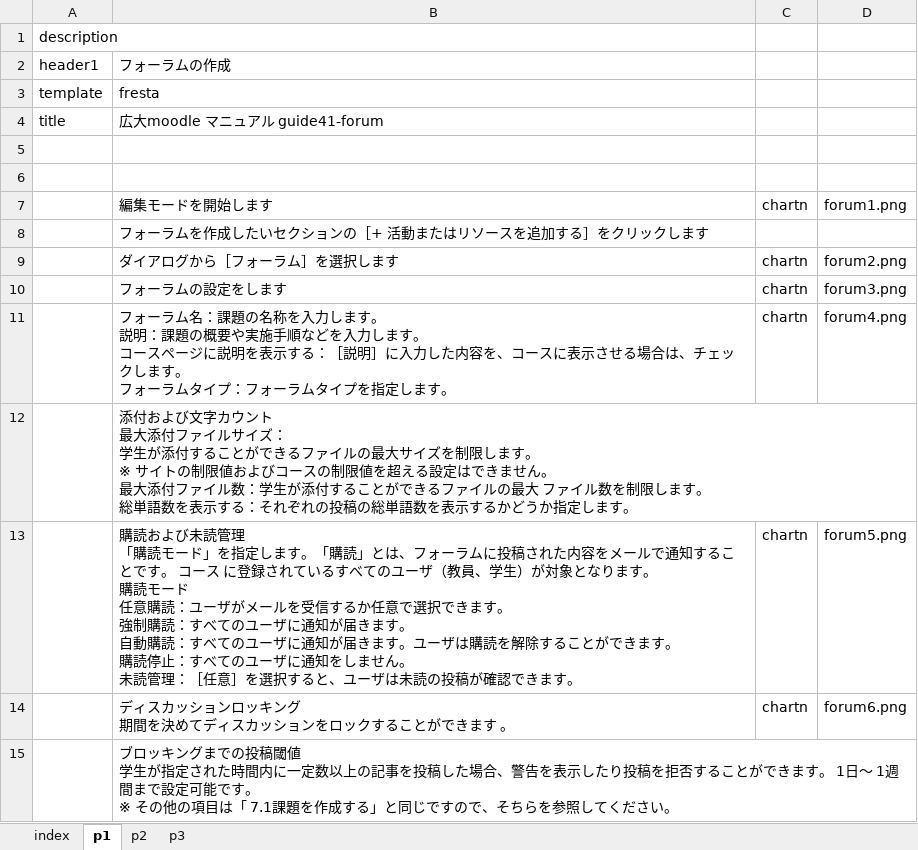
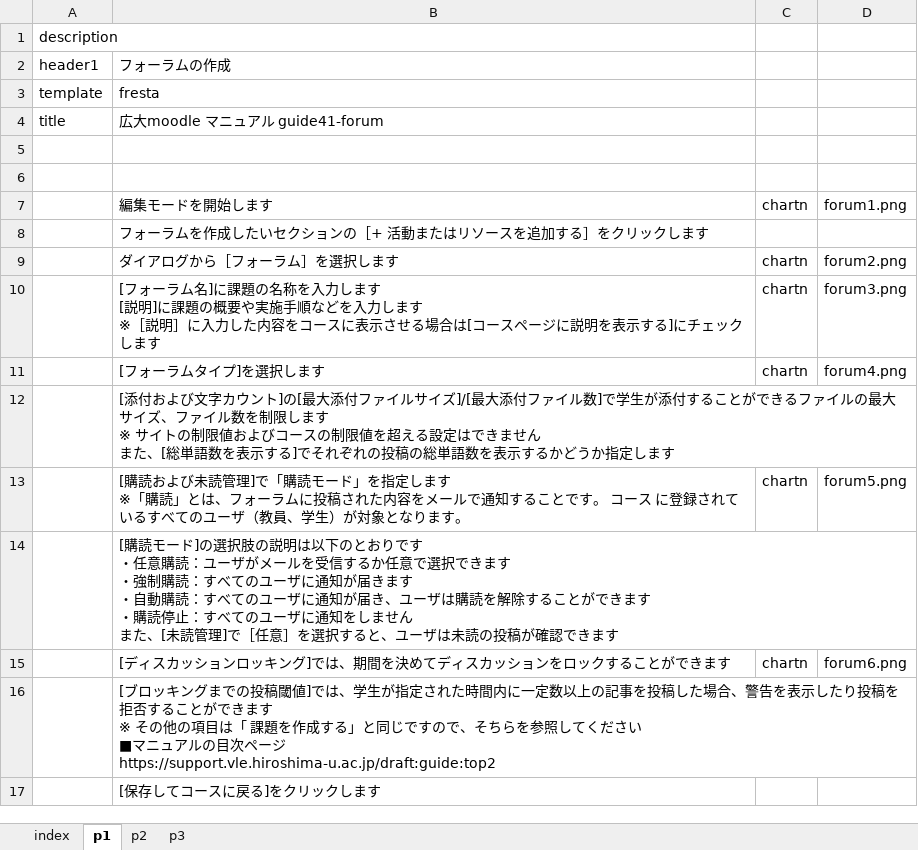
Before and after one commit to imc-lms-adm/support-vle-man, an Excel workbook: guide41_forum.xlsx, sheet p1, drawn as a sheet; values as stored, in another font and other column widths than the file's, no borders; addresses are those after the commit; ↵ is a line break in a cell; the diff names each change by its address in the sheet, - before the commit and + after, or states it on an @@ line.

Commit message:
Add files via upload

```diff
--- a/guide41_forum.xlsx (sheet p1)
+++ b/guide41_forum.xlsx (sheet p1)
-B10: フォーラムの設定をします
+B10: [フォーラム名]に課題の名称を入力します ↵ [説明]に課題の概要や実施手順などを入力します ↵ ※［説明］に入力した内容をコースに表示させる場合は[コースページに説明を表示する]にチェックします
-B11: フォーラム名：課題の名称を入力します。 ↵ 説明：課題の概要や実施手順などを入力します。 ↵ コースページに説明を表示する：［説明］に入力した内容を、コースに表示させる場合は、チェックします。 ↵ フォーラムタイプ：フォーラムタイプを指定します。
+B11: [フォーラムタイプ]を選択します
-B12: 添付および文字カウント ↵ 最大添付ファイルサイズ： ↵ 学生が添付することができるファイルの最大サイズを制限します。 ↵ ※ サイトの制限値およびコースの制限値を超える設定はできません。 ↵ 最大添付ファイル数：学生が添付することができるファイルの最大 ファイル数を制限します。 ↵ 総単語数を表示する：それぞれの投稿の総単語数を表示するかどうか指定します。
+B12: [添付および文字カウント]の[最大添付ファイルサイズ]/[最大添付ファイル数]で学生が添付することができるファイルの最大サイズ、ファイル数を制限します ↵ ※ サイトの制限値およびコースの制限値を超える設定はできません ↵ また、[総単語数を表示する]でそれぞれの投稿の総単語数を表示するかどうか指定します
-B13: 購読および未読管理 ↵ 「購読モード」を指定します。「購読」とは、フォーラムに投稿された内容をメールで通知することです。 コース に登録されているすべてのユーザ（教員、学生）が対象となります。 ↵ 購読モード ↵ 任意購読：ユーザがメールを受信するか任意で選択できます。 ↵ 強制購読：すべてのユーザに通知が届きます。 ↵ 自動購読：すべてのユーザに通知が届きます。ユーザは購読を解除することができます。 ↵ 購読停止：すべてのユーザに通知をしません。 ↵ 未読管理：［任意］を選択すると、ユーザは未読の投稿が確認できます。
+B13: [購読および未読管理]で「購読モード」を指定します ↵ ※「購読」とは、フォーラムに投稿された内容をメールで通知することです。 コース に登録されているすべてのユーザ（教員、学生）が対象となります。
+row 14:  | [購読モード]の選択肢の説明は以下のとおりです ↵ ・任意購読：ユーザがメールを受信するか任意で選択できます ↵ ・強制購読：すべてのユーザに通知が届きます ↵ ・自動購読：すべてのユーザに通知が届き、ユーザは購読を解除することができます ↵ ・購読停止：すべてのユーザに通知をしません ↵ また、[未読管理]で［任意］を選択すると、ユーザは未読の投稿が確認できます
-B15: ディスカッションロッキング ↵ 期間を決めてディスカッションをロックすることができます 。
+B15: [ディスカッションロッキング]では、期間を決めてディスカッションをロックすることができます
-B16: ブロッキングまでの投稿閾値 ↵ 学生が指定された時間内に一定数以上の記事を投稿した場合、警告を表示したり投稿を拒否することができます。 1日～ 1週間まで設定可能です。 ↵ ※ その他の項目は「 7.1課題を作成する」と同じですので、そちらを参照してください。
+B16: [ブロッキングまでの投稿閾値]では、学生が指定された時間内に一定数以上の記事を投稿した場合、警告を表示したり投稿を拒否することができます ↵ ※ その他の項目は「 課題を作成する」と同じですので、そちらを参照してください ↵ ■マニュアルの目次ページ ↵ https://support.vle.hiroshima-u.ac.jp/draft:guide:top2
+row 17:  | [保存してコースに戻る]をクリックします
```
Also changed, not shown: sheet p2, sheet p3.
